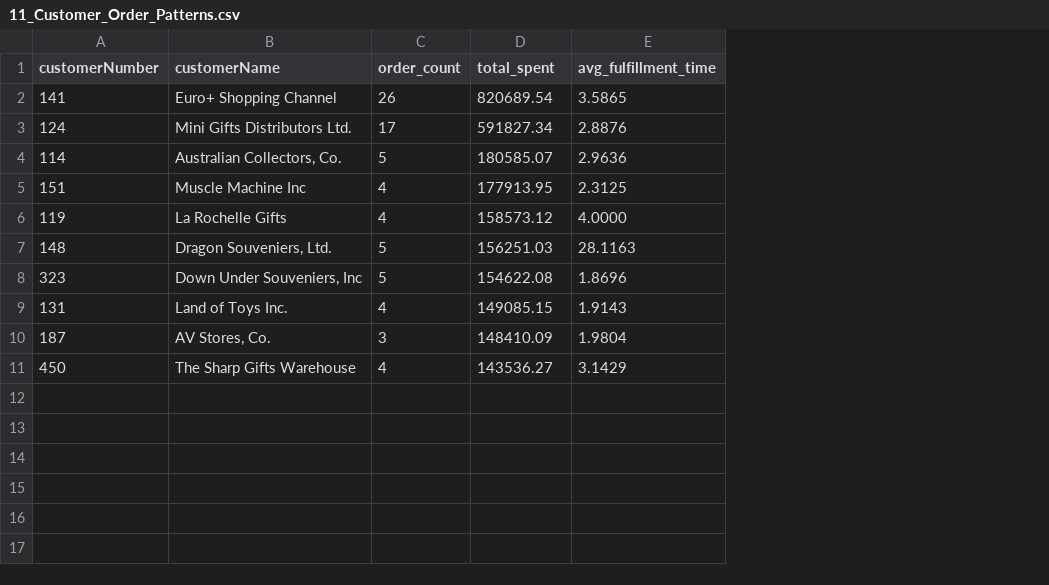
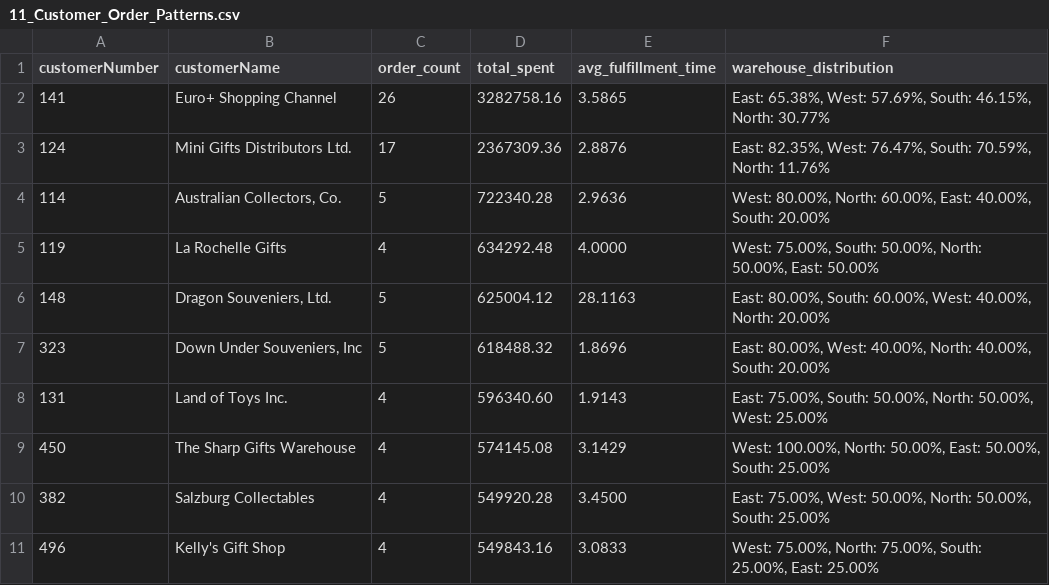
Before and after one commit to rxhulshxrmx/mint_classic_company, a CSV file: sql_queries_results/11_Customer_Order_Patterns.csv, drawn as a sheet; removed rows and columns are numbered as before the commit, all else as after; the diff names each change by its address in the sheet, - before the commit and + after, or states it on an @@ line.

Commit message:
Queries and results updated

```diff
--- a/sql_queries_results/11_Customer_Order_Patterns.csv
+++ b/sql_queries_results/11_Customer_Order_Patterns.csv
+column F (warehouse_distribution), rows 2-9: East: 65.38%, West: 57.69%, South: 46.15%, North: 30.77% | East: 82.35%, West: 76.47%, South: 70.59%, North: 11.76% | West: 80.00%, North: 60.00%, East: 40.00%, South: 20.00% | West: 75.00%, South: 50.00%, North: 50.00%, East: 50.00% | East: 80.00%, South: 60.00%, West: 40.00%, North: 20.00% | East: 80.00%, West: 40.00%, North: 40.00%, South: 20.00% | East: 75.00%, South: 50.00%, North: 50.00%, West: 25.00% | West: 100.00%, North: 50.00%, East: 50.00%, South: 25.00%
-D2 (total_spent): 820689.54
+D2 (total_spent): 3282758.16
-D3 (total_spent): 591827.34
+D3 (total_spent): 2367309.36
-D4 (total_spent): 180585.07
+D4 (total_spent): 722340.28
-row 5: 151 | Muscle Machine Inc | 4 | 177913.95 | 2.3125
-D5 (total_spent): 158573.12
+D5 (total_spent): 634292.48
-D6 (total_spent): 156251.03
+D6 (total_spent): 625004.12
-D7 (total_spent): 154622.08
+D7 (total_spent): 618488.32
-D8 (total_spent): 149085.15
+D8 (total_spent): 596340.60
-row 10: 187 | AV Stores, Co. | 3 | 148410.09 | 1.9804
-D9 (total_spent): 143536.27
+D9 (total_spent): 574145.08
+row 10: 382 | Salzburg Collectables | 4 | 549920.28 | 3.4500 | East: 75.00%, West: 50.00%, North: 50.00%, South: 25.00%
+row 11: 496 | Kelly's Gift Shop | 4 | 549843.16 | 3.0833 | West: 75.00%, North: 75.00%, South: 25.00%, East: 25.00%
```
Also changed, not shown: 9 other files.
